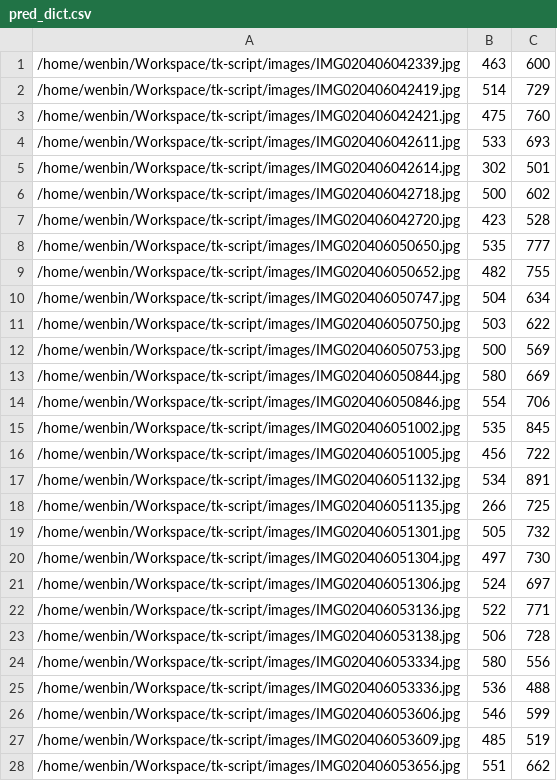
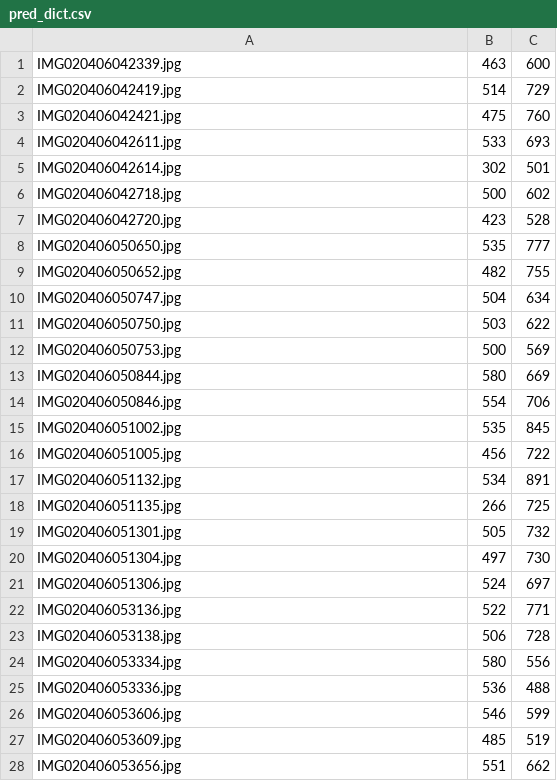
Before and after one commit to zodiac000/tk-script, a CSV file: tf/pred_dict.csv, drawn as a sheet; only a part is shown; the diff covers the shown part only.

```diff
--- a/tf/pred_dict.csv
+++ b/tf/pred_dict.csv
@@ -1,28 +1,28 @@
-/home/wenbin/Workspace/tk-script/images/IMG020406042339.jpg,463,600
-/home/wenbin/Workspace/tk-script/images/IMG020406042419.jpg,514,729
-/home/wenbin/Workspace/tk-script/images/IMG020406042421.jpg,475,760
-/home/wenbin/Workspace/tk-script/images/IMG020406042611.jpg,533,693
-/home/wenbin/Workspace/tk-script/images/IMG020406042614.jpg,302,501
-/home/wenbin/Workspace/tk-script/images/IMG020406042718.jpg,500,602
-/home/wenbin/Workspace/tk-script/images/IMG020406042720.jpg,423,528
-/home/wenbin/Workspace/tk-script/images/IMG020406050650.jpg,535,777
-/home/wenbin/Workspace/tk-script/images/IMG020406050652.jpg,482,755
-/home/wenbin/Workspace/tk-script/images/IMG020406050747.jpg,504,634
-/home/wenbin/Workspace/tk-script/images/IMG020406050750.jpg,503,622
-/home/wenbin/Workspace/tk-script/images/IMG020406050753.jpg,500,569
-/home/wenbin/Workspace/tk-script/images/IMG020406050844.jpg,580,669
-/home/wenbin/Workspace/tk-script/images/IMG020406050846.jpg,554,706
-/home/wenbin/Workspace/tk-script/images/IMG020406051002.jpg,535,845
-/home/wenbin/Workspace/tk-script/images/IMG020406051005.jpg,456,722
-/home/wenbin/Workspace/tk-script/images/IMG020406051132.jpg,534,891
-/home/wenbin/Workspace/tk-script/images/IMG020406051135.jpg,266,725
-/home/wenbin/Workspace/tk-script/images/IMG020406051301.jpg,505,732
-/home/wenbin/Workspace/tk-script/images/IMG020406051304.jpg,497,730
-/home/wenbin/Workspace/tk-script/images/IMG020406051306.jpg,524,697
-/home/wenbin/Workspace/tk-script/images/IMG020406053136.jpg,522,771
-/home/wenbin/Workspace/tk-script/images/IMG020406053138.jpg,506,728
-/home/wenbin/Workspace/tk-script/images/IMG020406053334.jpg,580,556
-/home/wenbin/Workspace/tk-script/images/IMG020406053336.jpg,536,488
-/home/wenbin/Workspace/tk-script/images/IMG020406053606.jpg,546,599
-/home/wenbin/Workspace/tk-script/images/IMG020406053609.jpg,485,519
-/home/wenbin/Workspace/tk-script/images/IMG020406053656.jpg,551,662
+IMG020406042339.jpg,463,600
+IMG020406042419.jpg,514,729
+IMG020406042421.jpg,475,760
+IMG020406042611.jpg,533,693
+IMG020406042614.jpg,302,501
+IMG020406042718.jpg,500,602
+IMG020406042720.jpg,423,528
+IMG020406050650.jpg,535,777
+IMG020406050652.jpg,482,755
+IMG020406050747.jpg,504,634
+IMG020406050750.jpg,503,622
+IMG020406050753.jpg,500,569
+IMG020406050844.jpg,580,669
+IMG020406050846.jpg,554,706
+IMG020406051002.jpg,535,845
+IMG020406051005.jpg,456,722
+IMG020406051132.jpg,534,891
+IMG020406051135.jpg,266,725
+IMG020406051301.jpg,505,732
+IMG020406051304.jpg,497,730
+IMG020406051306.jpg,524,697
+IMG020406053136.jpg,522,771
+IMG020406053138.jpg,506,728
+IMG020406053334.jpg,580,556
+IMG020406053336.jpg,536,488
+IMG020406053606.jpg,546,599
+IMG020406053609.jpg,485,519
+IMG020406053656.jpg,551,662
```
Also changed, not shown: 72 edited cells elsewhere in this file, torch/csv/pred_dict_200.csv, torch/csv/pred_dict_200_G.csv, 24 other files.
